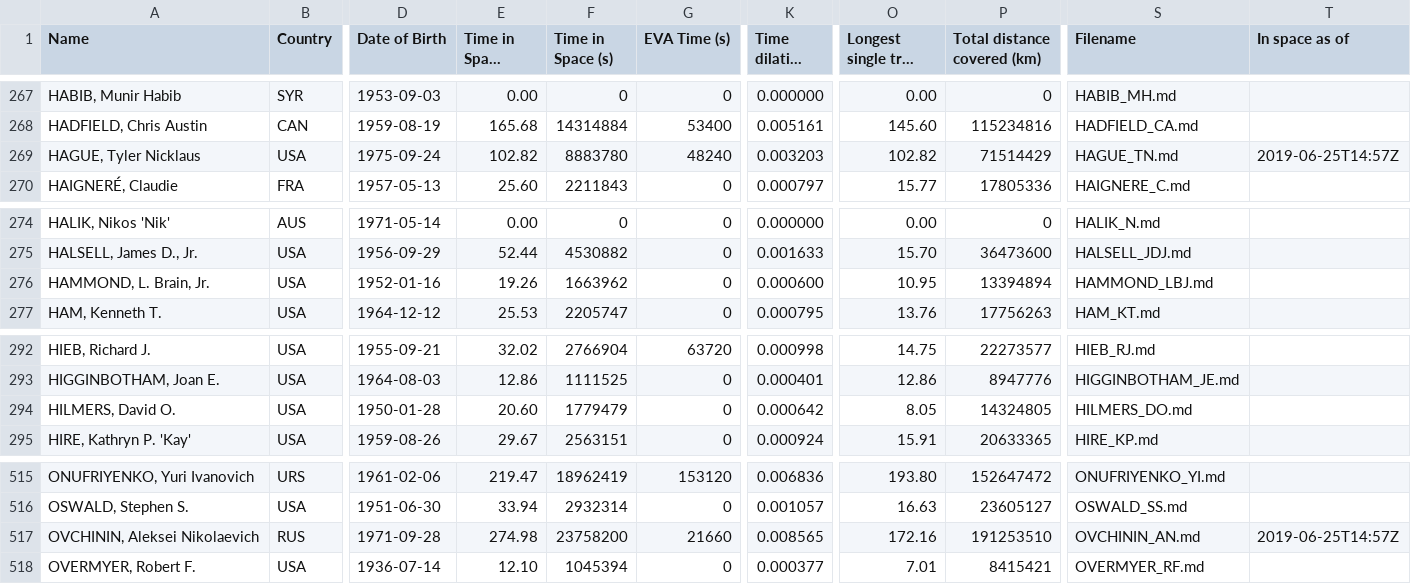
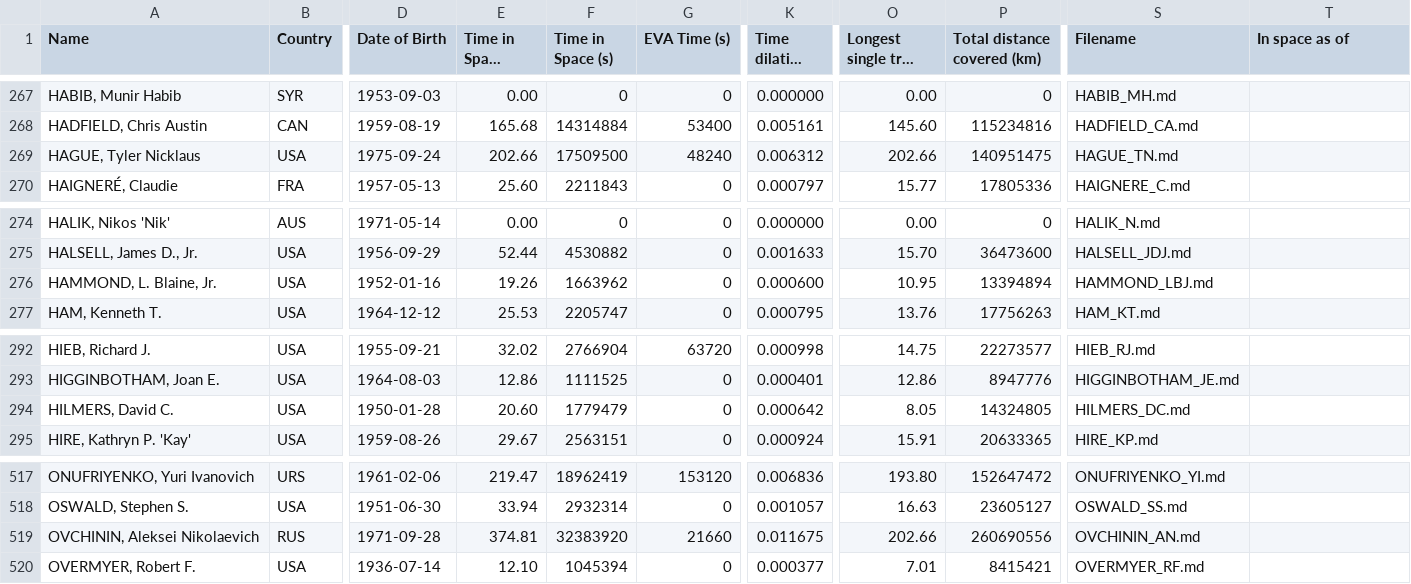
Before and after one commit to cosmos-book/cosmos-book.github.io, a TSV file: human-spaceflight/data/processed/astronauts.tsv, drawn as a sheet; only a part is shown, gaps mark what is left out; long unchanged cells end in …; addresses are those after the commit; the diff covers the shown part only; the diff names each change by its address in the sheet, - before the commit and + after, or states it on an @@ line.

```diff
--- a/human-spaceflight/data/processed/astronauts.tsv
+++ b/human-spaceflight/data/processed/astronauts.tsv
-E269 (Time in Space (days)): 102.82
+E269 (Time in Space (days)): 202.66
-F269 (Time in Space (s)): 8883780
+F269 (Time in Space (s)): 17509500
-K269 (Time dilation (s)): 0.003203
+K269 (Time dilation (s)): 0.006312
-O269 (Longest single trip (days)): 102.82
+O269 (Longest single trip (days)): 202.66
-P269 (Total distance covered (km)): 71514429
+P269 (Total distance covered (km)): 140951475
-T269 (In space as of): 2019-06-25T14:57Z
+T269 (In space as of): (empty)
-A276 (Name): HAMMOND, L. Brain, Jr.
+A276 (Name): HAMMOND, L. Blaine, Jr.
-A294 (Name): HILMERS, David O.
+A294 (Name): HILMERS, David C.
-S294 (Filename): HILMERS_DO.md
+S294 (Filename): HILMERS_DC.md
-E519 (Time in Space (days)): 274.98
+E519 (Time in Space (days)): 374.81
-F519 (Time in Space (s)): 23758200
+F519 (Time in Space (s)): 32383920
-K519 (Time dilation (s)): 0.008565
+K519 (Time dilation (s)): 0.011675
-O519 (Longest single trip (days)): 172.16
+O519 (Longest single trip (days)): 202.66
-P519 (Total distance covered (km)): 191253510
+P519 (Total distance covered (km)): 260690556
-T519 (In space as of): 2019-06-25T14:57Z
+T519 (In space as of): (empty)
```
Also changed, not shown: 3 added rows, 1 removed row and 58 edited cells elsewhere in this file, human-spaceflight/data/processed/astronauts_by_year.tsv, 17 other files.
